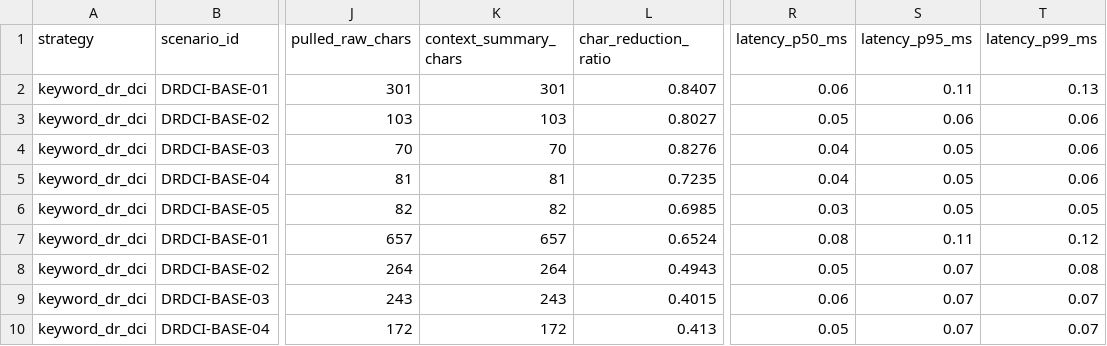
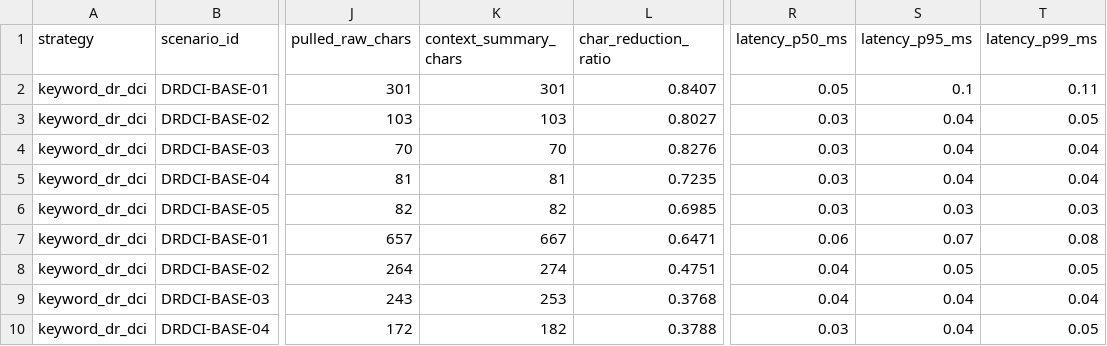
Before and after one commit to jomkeu3369/Incident-Ops-Agent, a CSV file: docs/eval/results/phase5-dr-dci-baseline.csv, drawn as a sheet; only a part is shown, gaps mark what is left out; the diff covers the shown part only; the diff names each change by its address in the sheet, - before the commit and + after, or states it on an @@ line.

Commit message:
fix(eval,scripts): Codex 리뷰 3건 반영 - smoke approvalId 포함, 지연 샘플 풀링, runbookSummary 컨텍스트 반영

```diff
--- a/docs/eval/results/phase5-dr-dci-baseline.csv
+++ b/docs/eval/results/phase5-dr-dci-baseline.csv
-R2 (latency_p50_ms): 0.06
+R2 (latency_p50_ms): 0.05
-S2 (latency_p95_ms): 0.11
+S2 (latency_p95_ms): 0.1
-T2 (latency_p99_ms): 0.13
+T2 (latency_p99_ms): 0.11
-R3 (latency_p50_ms): 0.05
+R3 (latency_p50_ms): 0.03
-S3 (latency_p95_ms): 0.06
+S3 (latency_p95_ms): 0.04
-T3 (latency_p99_ms): 0.06
+T3 (latency_p99_ms): 0.05
-R4:R5 (latency_p50_ms): 0.04
+R4:R5 (latency_p50_ms): 0.03
-S4:S5 (latency_p95_ms): 0.05
+S4:S5 (latency_p95_ms): 0.04
-T4:T5 (latency_p99_ms): 0.06
+T4:T5 (latency_p99_ms): 0.04
-S6 (latency_p95_ms): 0.05
+S6 (latency_p95_ms): 0.03
-T6 (latency_p99_ms): 0.05
+T6 (latency_p99_ms): 0.03
-K7 (context_summary_chars): 657
+K7 (context_summary_chars): 667
-L7 (char_reduction_ratio): 0.6524
+L7 (char_reduction_ratio): 0.6471
-R7 (latency_p50_ms): 0.08
+R7 (latency_p50_ms): 0.06
-S7 (latency_p95_ms): 0.11
+S7 (latency_p95_ms): 0.07
-T7 (latency_p99_ms): 0.12
+T7 (latency_p99_ms): 0.08
-K8 (context_summary_chars): 264
+K8 (context_summary_chars): 274
-L8 (char_reduction_ratio): 0.4943
+L8 (char_reduction_ratio): 0.4751
-R8 (latency_p50_ms): 0.05
+R8 (latency_p50_ms): 0.04
-S8 (latency_p95_ms): 0.07
+S8 (latency_p95_ms): 0.05
-T8 (latency_p99_ms): 0.08
+T8 (latency_p99_ms): 0.05
-K9 (context_summary_chars): 243
+K9 (context_summary_chars): 253
-L9 (char_reduction_ratio): 0.4015
+L9 (char_reduction_ratio): 0.3768
-R9 (latency_p50_ms): 0.06
+R9 (latency_p50_ms): 0.04
-S9:S10 (latency_p95_ms): 0.07
+S9:S10 (latency_p95_ms): 0.04
-T9 (latency_p99_ms): 0.07
+T9 (latency_p99_ms): 0.04
-K10 (context_summary_chars): 172
+K10 (context_summary_chars): 182
-L10 (char_reduction_ratio): 0.413
+L10 (char_reduction_ratio): 0.3788
-R10 (latency_p50_ms): 0.05
+R10 (latency_p50_ms): 0.03
-T10 (latency_p99_ms): 0.07
+T10 (latency_p99_ms): 0.05
```
Also changed, not shown: 70 edited cells elsewhere in this file, 7 other files.
